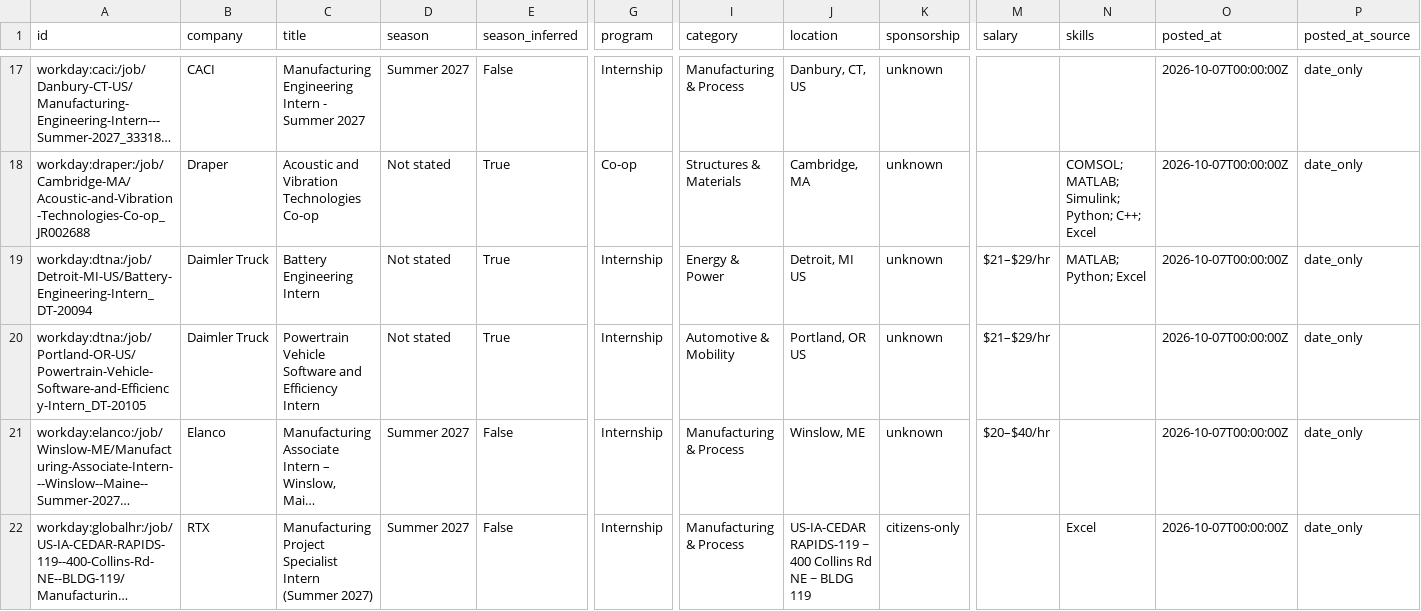
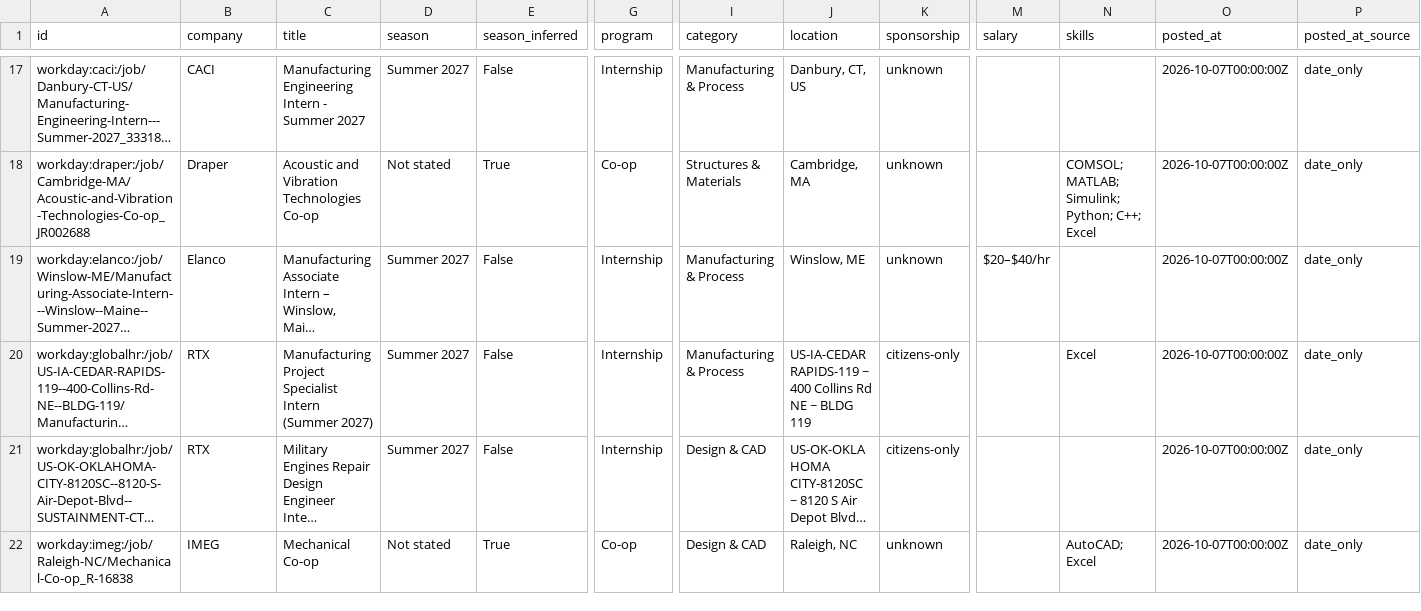
Before and after one commit to Tracker05/mechanical-engineering-internships, a CSV file: data/internships.csv, drawn as a sheet; only a part is shown, gaps mark what is left out; the shorter side is filled out with more unchanged rows; long unchanged cells end in …; rows hold the shown columns only; the diff names each change by its address in the sheet, - before the commit and + after, or states it on an @@ line.

```diff
--- a/data/internships.csv
+++ b/data/internships.csv
-row 19: workday:dtna:/job/Detroit-MI-US/Battery-Engineering-Intern_DT-20094 | Daimler Truck | Battery Engineering Intern | Not stated | True | Internship | Energy & Power | Detroit, MI US | unknown | $21–$29/hr | MATLAB; Python; Excel | 2026-10-07T00:00:00Z | date_only
-row 20: workday:dtna:/job/Portland-OR-US/Powertrain-Vehicle-Software-and-Efficiency-Intern_DT-20105 | Daimler Truck | Powertrain Vehicle Software and Efficiency Intern | Not stated | True | Internship | Automotive & Mobility | Portland, OR US | unknown | $21–$29/hr |  | 2026-10-07T00:00:00Z | date_only
```
Also changed, not shown: docs/internships.csv, 11 other files.
